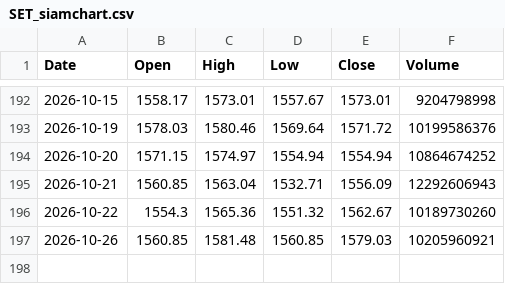
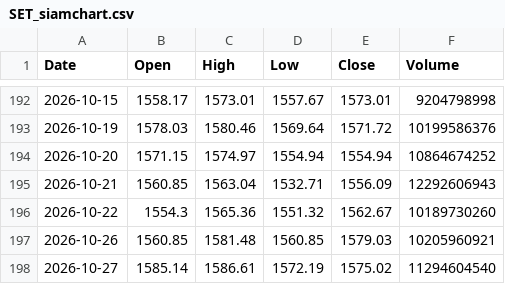
Before and after one commit to ghiatu/stock-screener-thai, a CSV file: data/benchmark_cache/SET_siamchart.csv, drawn as a sheet; only a part is shown, gaps mark what is left out; the diff names each change by its address in the sheet, - before the commit and + after, or states it on an @@ line.

```diff
--- a/data/benchmark_cache/SET_siamchart.csv
+++ b/data/benchmark_cache/SET_siamchart.csv
+row 198: 2026-10-27 | 1585.14 | 1586.61 | 1572.19 | 1575.02 | 11294604540
```
